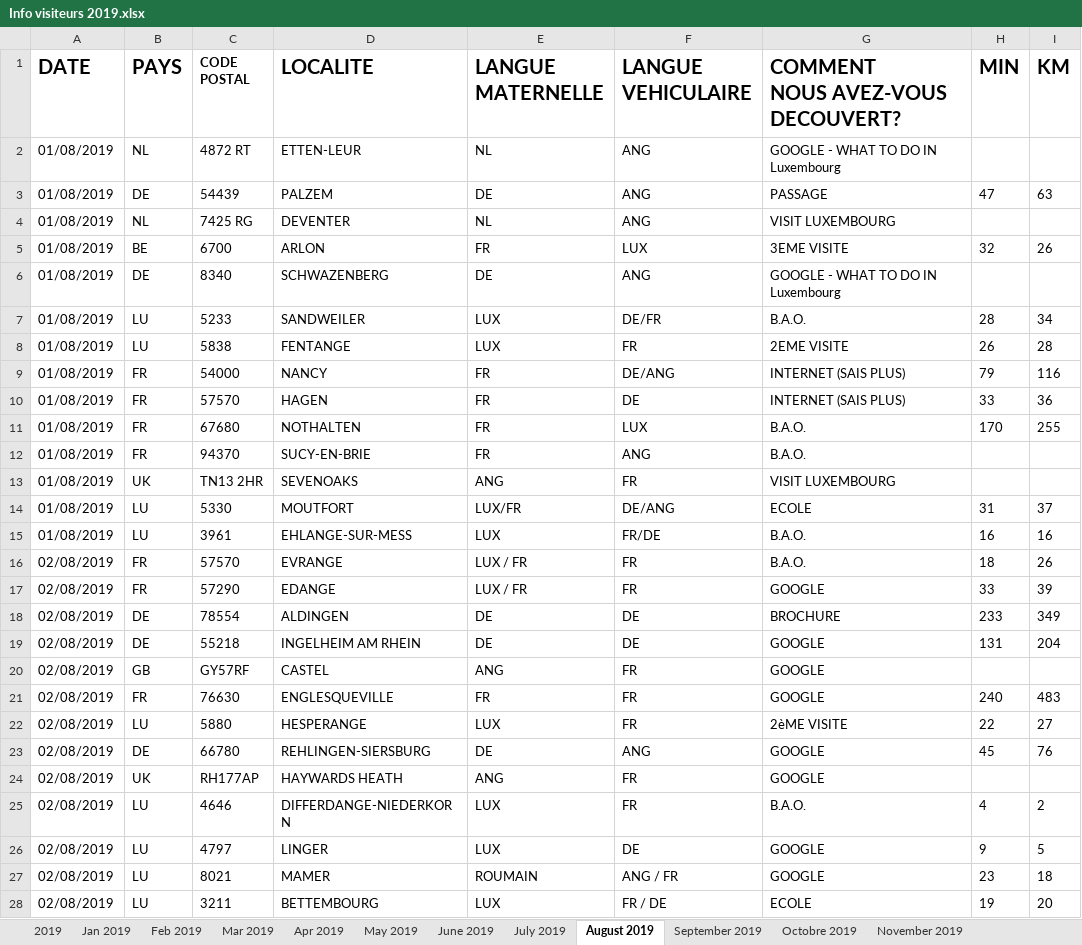
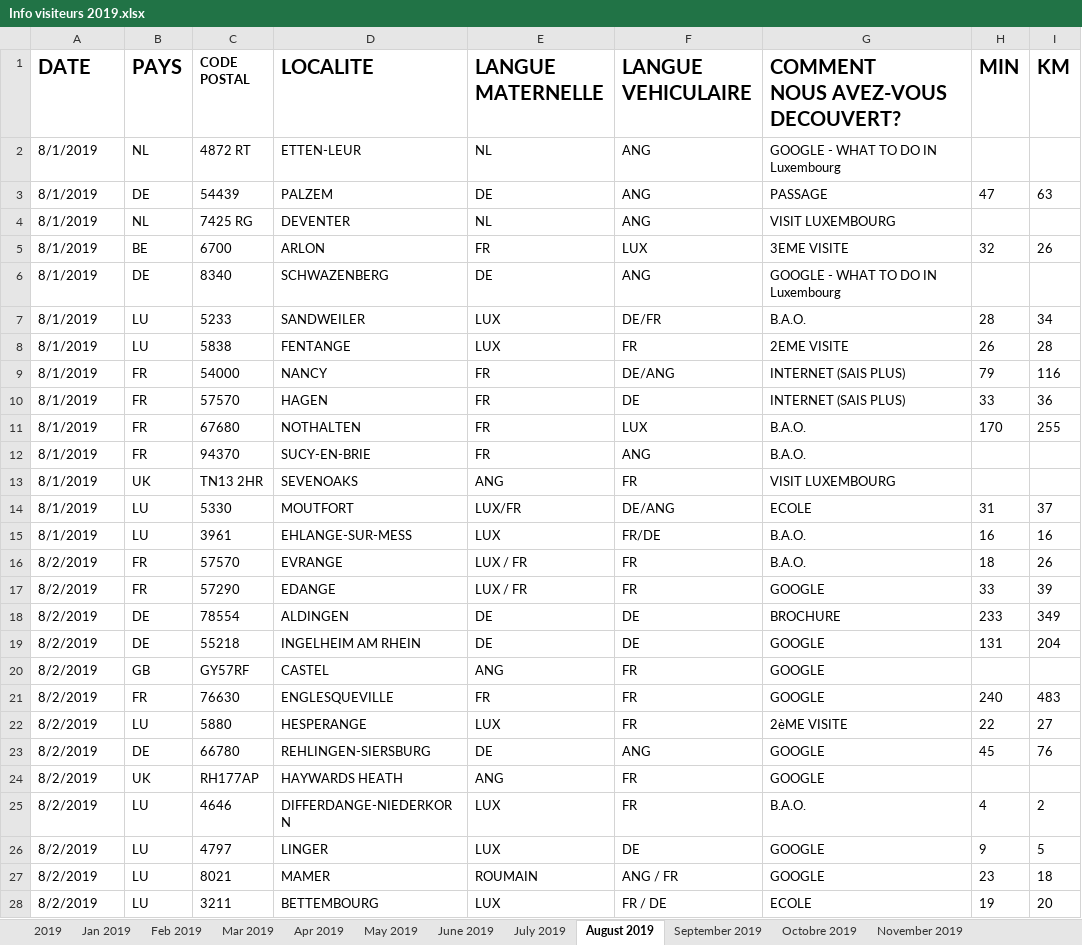
Before and after one commit to JulienMLR/Hackathon-BigData-2019, an Excel workbook: ressources/Traité/Info visiteurs 2019.xlsx, sheet August 2019, drawn as a sheet; only a part is shown; values as stored, in another font and other column widths than the file's, no borders; charts and pictures not drawn; the diff covers the shown part only; the diff names each change by its address in the sheet, - before the commit and + after, or states it on an @@ line.

```diff
--- a/ressources/Traité/Info visiteurs 2019.xlsx (sheet August 2019)
+++ b/ressources/Traité/Info visiteurs 2019.xlsx (sheet August 2019)
-A2:A15 (DATE): 01/08/2019
+A2:A15 (DATE): 8/1/2019
-A16:A28 (DATE): 02/08/2019
+A16:A28 (DATE): 8/2/2019
```
Also changed, not shown: 497 edited cells elsewhere in this sheet, sheet 2019, sheet Apr 2019, sheet Octobre 2019, sheet Feb 2019, sheet May 2019, sheet Jan 2019, 4 more sheets, charts or pictures, ressources/Traité/Infos visiteurs 2017.xlsx.
